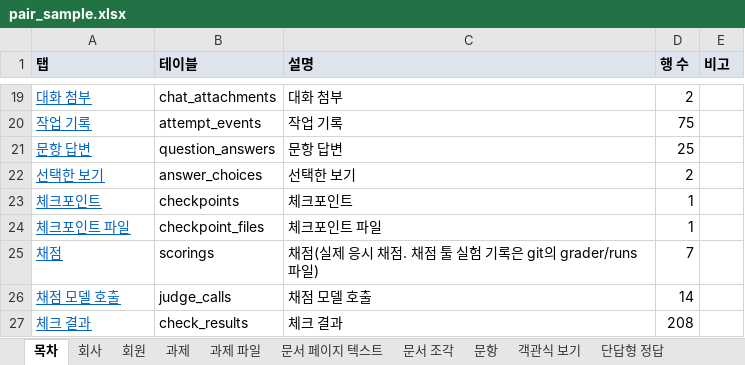
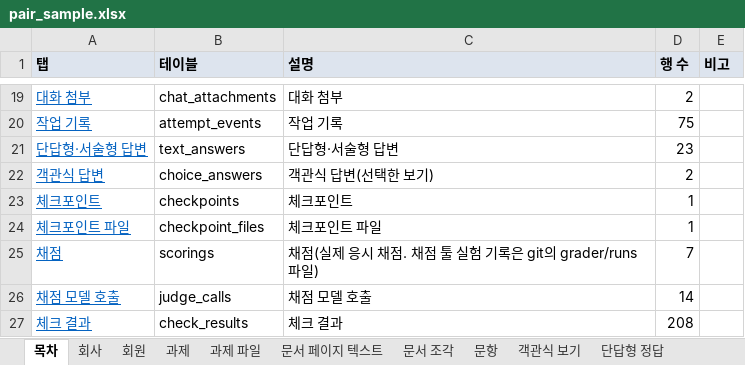
Before and after one commit to KosAmigo/pAIr-back, an Excel workbook: docs/erd/sample/pair_sample.xlsx, sheet 목차, drawn as a sheet; only a part is shown, gaps mark what is left out; values as stored, in another font and other column widths than the file's, no borders; removed rows and columns are numbered as before the commit, all else as after; the diff names each change by its address in the sheet, - before the commit and + after, or states it on an @@ line.

```diff
--- a/docs/erd/sample/pair_sample.xlsx (sheet 목차)
+++ b/docs/erd/sample/pair_sample.xlsx (sheet 목차)
-row 21: 문항 답변 | question_answers | 문항 답변 | 25
-row 22: 선택한 보기 | answer_choices | 선택한 보기 | 2
+row 21: 단답형·서술형 답변 | text_answers | 단답형·서술형 답변 | 23
+row 22: 객관식 답변 | choice_answers | 객관식 답변(선택한 보기) | 2
```
Also changed, not shown: sheet 객관식 답변, sheet 단답형·서술형 답변, other sheet tabs, 12 other files.
